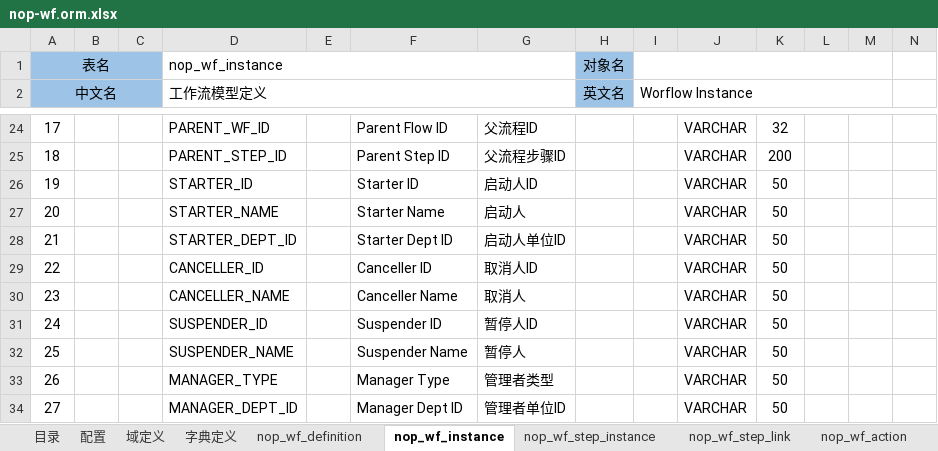
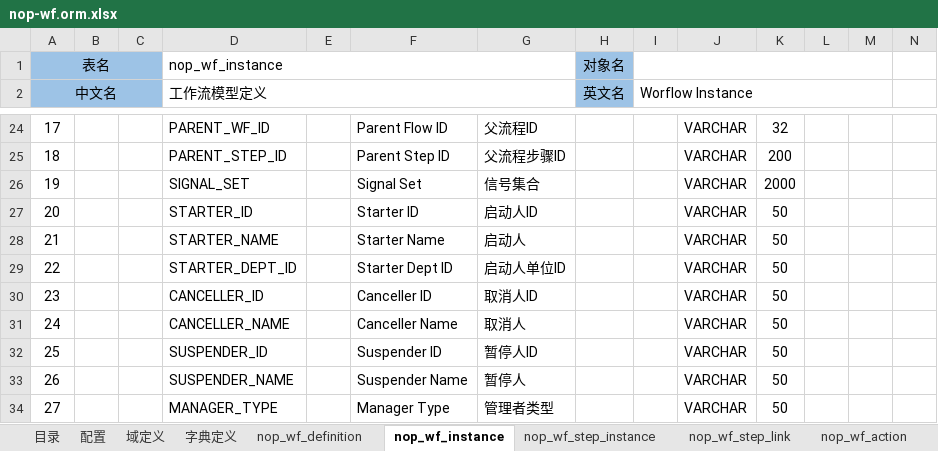
Before and after one commit to entropy-cloud/nop-entropy, an Excel workbook: nop-wf/model/nop-wf.orm.xlsx, sheet nop_wf_instance, drawn as a sheet; only a part is shown, gaps mark what is left out; the shorter side is filled out with more unchanged rows; values as stored, in another font and other column widths than the file's, no borders; addresses are those after the commit; rows hold the shown columns only; the diff names each change by its address in the sheet, - before the commit and + after, or states it on an @@ line.

```diff
--- a/nop-wf/model/nop-wf.orm.xlsx (sheet nop_wf_instance)
+++ b/nop-wf/model/nop-wf.orm.xlsx (sheet nop_wf_instance)
+row 26: 19 |  |  | SIGNAL_SET |  | Signal Set | 信号集合 |  |  | VARCHAR | 2000
@@ column A (中文名) renumbered between rows 27 and 43 @@
```
Also changed, not shown: 23 other files.
